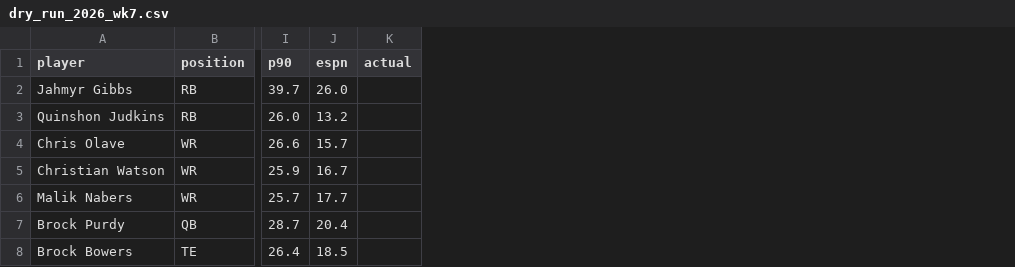
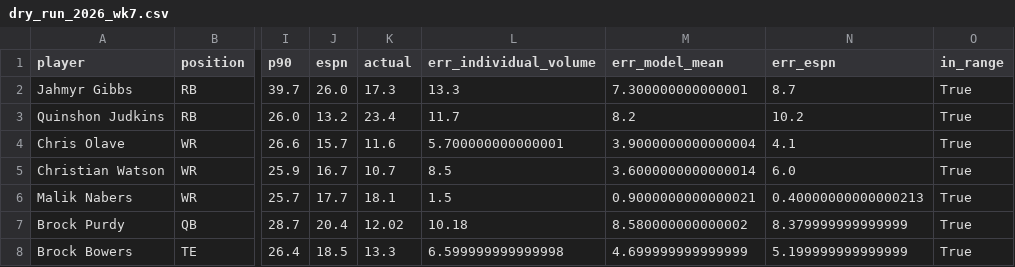
Before and after one commit to Mkhuriyakub/improper_fantasy_football_predictor, a CSV file: results/dry_run_2026_wk7.csv, drawn as a sheet; only a part is shown, gaps mark what is left out; the diff names each change by its address in the sheet, - before the commit and + after, or states it on an @@ line.

```diff
--- a/results/dry_run_2026_wk7.csv
+++ b/results/dry_run_2026_wk7.csv
+column L (err_individual_volume), rows 2-8: 13.3 | 11.7 | 5.700000000000001 | 8.5 | 1.5 | 10.18 | 6.599999999999998
+column M (err_model_mean), rows 2-8: 7.300000000000001 | 8.2 | 3.9000000000000004 | 3.6000000000000014 | 0.9000000000000021 | 8.580000000000002 | 4.699999999999999
+column N (err_espn), rows 2-8: 8.7 | 10.2 | 4.1 | 6.0 | 0.40000000000000213 | 8.379999999999999 | 5.199999999999999
+column O (in_range), rows 2-8: all True
-K2 (actual): (empty)
+K2 (actual): 17.3
-K3 (actual): (empty)
+K3 (actual): 23.4
-K4 (actual): (empty)
+K4 (actual): 11.6
-K5 (actual): (empty)
+K5 (actual): 10.7
-K6 (actual): (empty)
+K6 (actual): 18.1
-K7 (actual): (empty)
+K7 (actual): 12.02
-K8 (actual): (empty)
+K8 (actual): 13.3
```
